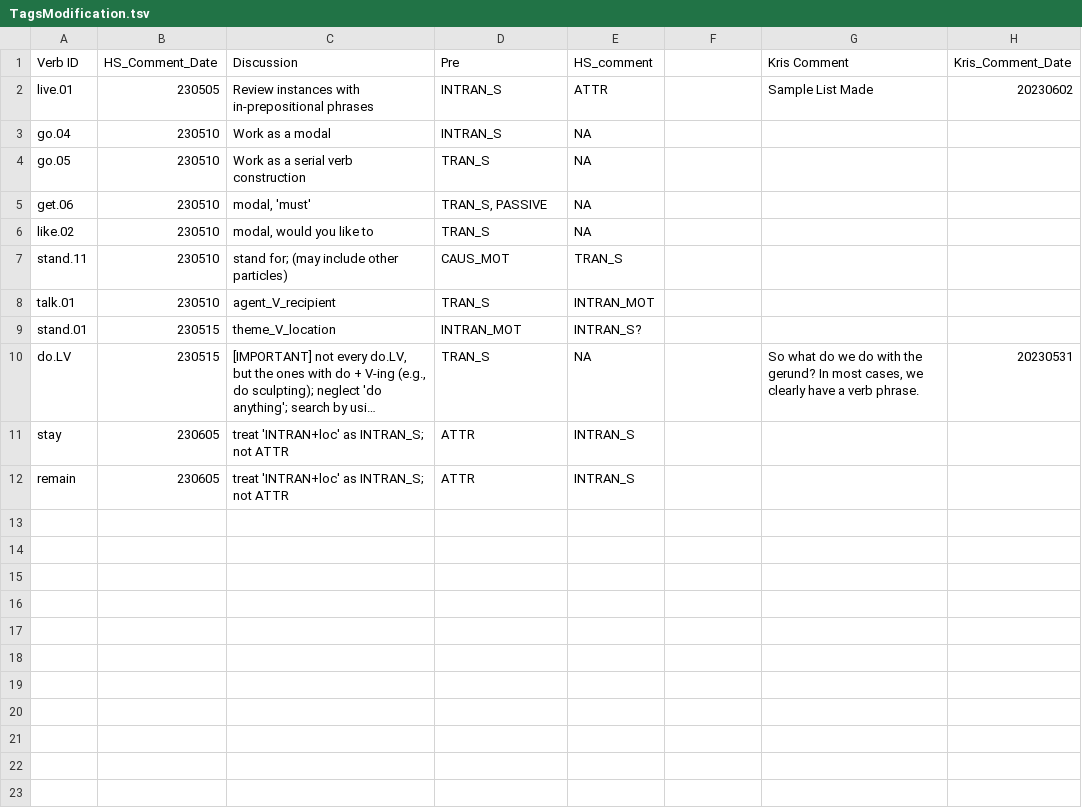
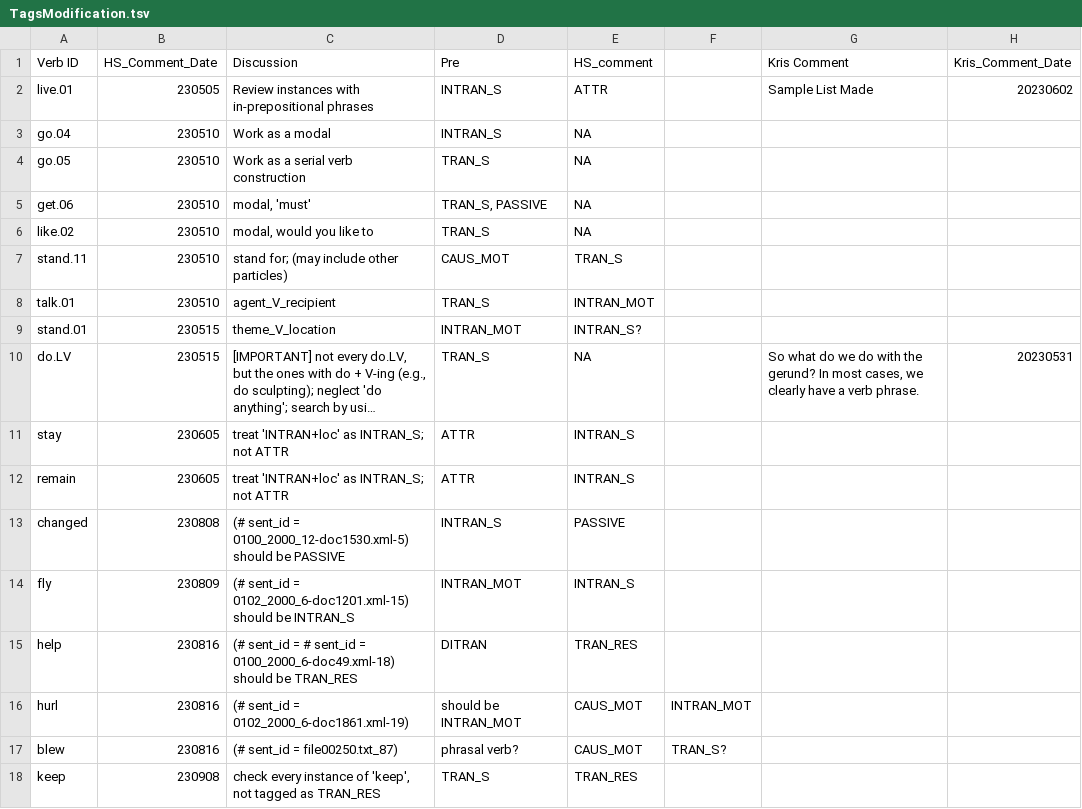
Before and after one commit to LCR-ADS-Lab/ASC-Treebank, a TSV file: ASC annotation project/TagsModification.tsv, drawn as a sheet; long unchanged cells end in ….

```diff
--- a/ASC annotation project/TagsModification.tsv
+++ b/ASC annotation project/TagsModification.tsv
@@ -12 +12,7 @@ stay	230605	treat 'INTRAN+loc' as INTRAN_S; not ATTR	ATTR	INTRAN_S
 remain	230605	treat 'INTRAN+loc' as INTRAN_S; not ATTR	ATTR	INTRAN_S			
+changed	230808	(# sent_id = 0100_2000_12-doc1530.xml-5) should be PASSIVE	INTRAN_S	PASSIVE
+fly	230809	(# sent_id = 0102_2000_6-doc1201.xml-15) should be INTRAN_S	INTRAN_MOT	INTRAN_S
+help	230816	(# sent_id = # sent_id = 0100_2000_6-doc49.xml-18) should be TRAN_RES	DITRAN	TRAN_RES
+hurl	230816	(# sent_id = 0102_2000_6-doc1861.xml-19)	should be INTRAN_MOT	CAUS_MOT	INTRAN_MOT
+blew	230816	(# sent_id = file00250.txt_87)	phrasal verb?	CAUS_MOT	TRAN_S?
+keep	230908	check every instance of 'keep', not tagged as TRAN_RES	TRAN_S	TRAN_RES
```
Also changed, not shown: 1 other file.
